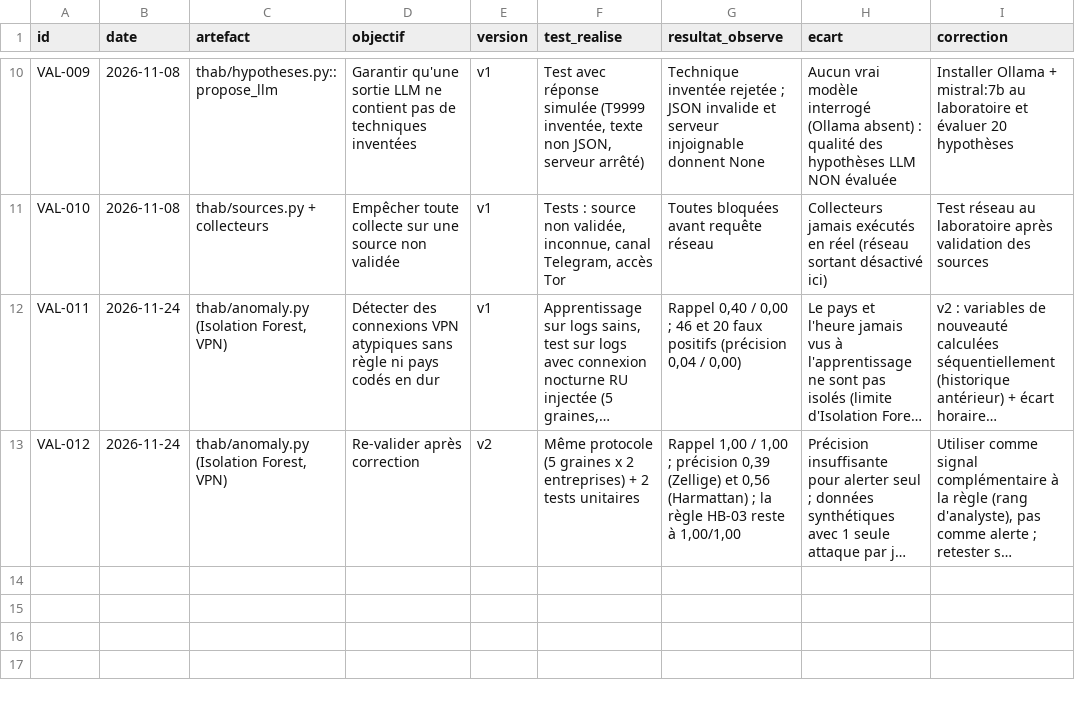
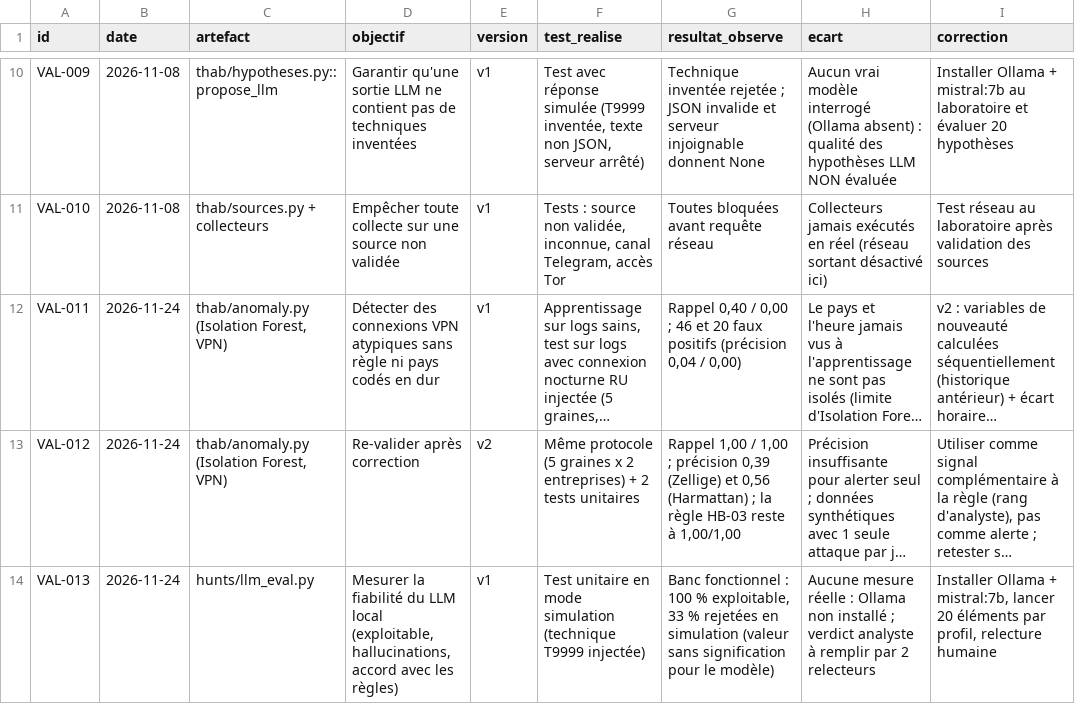
Before and after one commit to nafidwassim/threat-hunting-afrique, a CSV file: journals/journal_validation.csv, drawn as a sheet; only a part is shown, gaps mark what is left out; long unchanged cells end in …; the diff names each change by its address in the sheet, - before the commit and + after, or states it on an @@ line.

Commit message:
Banc d'evaluation du LLM local et journal VAL-013

```diff
--- a/journals/journal_validation.csv
+++ b/journals/journal_validation.csv
+row 14: VAL-013 | 2026-11-24 | hunts/llm_eval.py | Mesurer la fiabilité du LLM local (exploitable, hallucinations, accord avec les règles) | v1 | Test unitaire en mode simulation (technique T9999 injectée) | Banc fonctionnel : 100 % exploitable, 33 % rejetées en simulation (valeur sans signification pour le modèle) | Aucune mesure réelle : Ollama non installé ; verdict analyste à remplir par 2 relecteurs | Installer Ollama + mistral:7b, lancer 20 éléments par profil, relecture humaine
```
Also changed, not shown: 3 other files.
